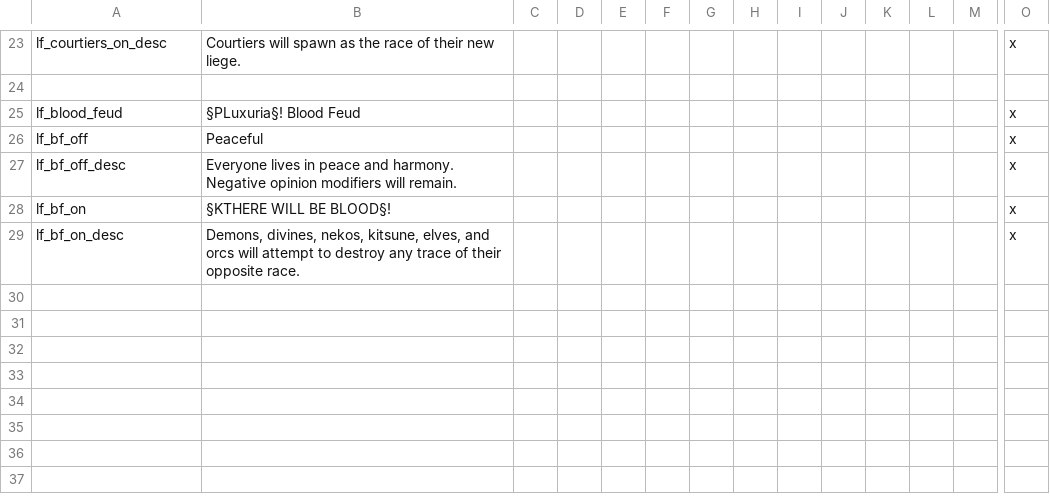
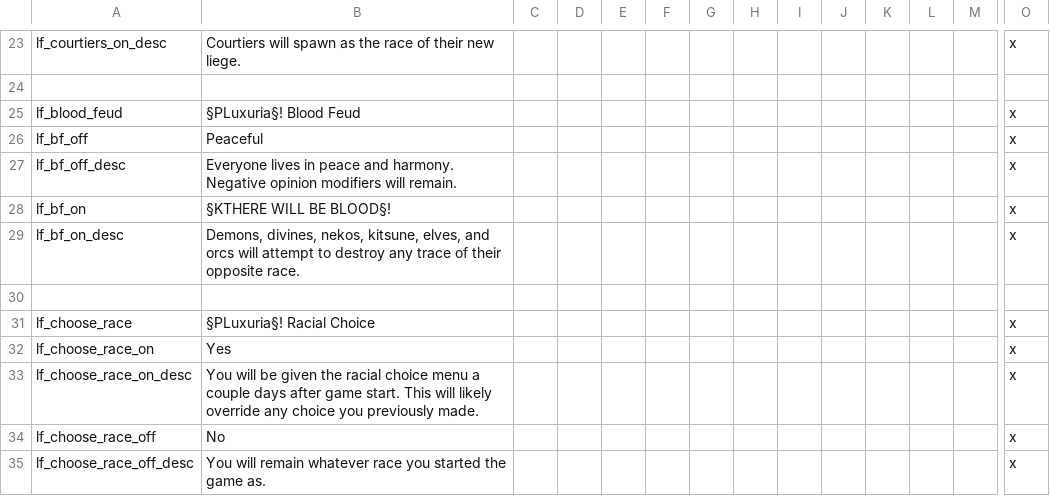
Before and after one commit to kekvitirae/LuxuriaFantasiaSFW, a CSV file: LuxuriaFantasiaSFW/localisation/LF_game_rules.csv, drawn as a sheet; only a part is shown, gaps mark what is left out; rows hold the shown columns only; the diff names each change by its address in the sheet, - before the commit and + after, or states it on an @@ line.

```diff
--- a/LuxuriaFantasiaSFW/localisation/LF_game_rules.csv
+++ b/LuxuriaFantasiaSFW/localisation/LF_game_rules.csv
+row 30: (empty)
+row 31: lf_choose_race | §PLuxuria§! Racial Choice |  |  |  |  |  |  |  |  |  |  |  | x
+row 32: lf_choose_race_on | Yes |  |  |  |  |  |  |  |  |  |  |  | x
+row 33: lf_choose_race_on_desc | You will be given the racial choice menu a couple days after game start. This will likely override any choice you previously made. |  |  |  |  |  |  |  |  |  |  |  | x
+row 34: lf_choose_race_off | No |  |  |  |  |  |  |  |  |  |  |  | x
+row 35: lf_choose_race_off_desc | You will remain whatever race you started the game as. |  |  |  |  |  |  |  |  |  |  |  | x
```
Also changed, not shown: 5 other files.
